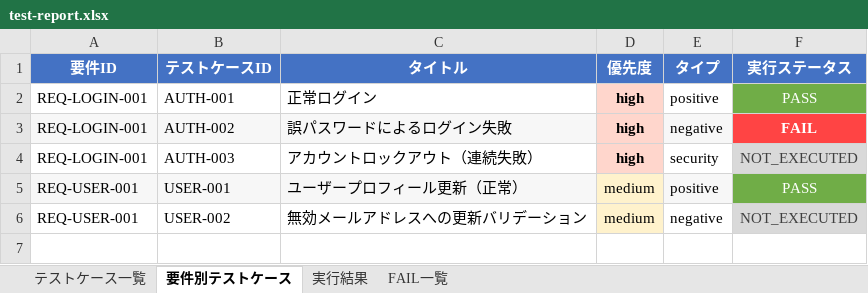
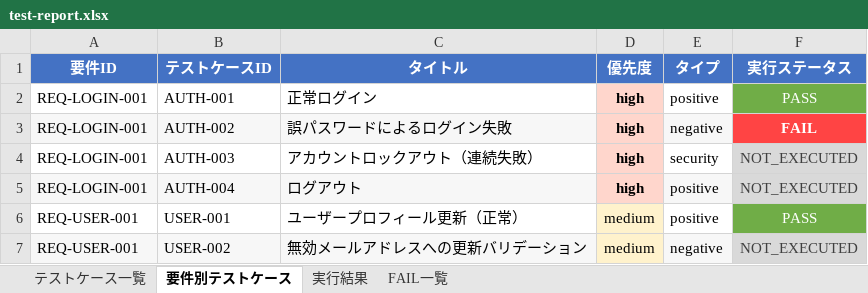
Before and after one commit to aile-dev02/TestCaseGenReports, an Excel workbook: reports/latest/test-report.xlsx, sheet 要件別テストケース, drawn as a sheet; values as stored, in another font and other column widths than the file's, no borders; addresses are those after the commit; the diff names each change by its address in the sheet, - before the commit and + after, or states it on an @@ line.

```diff
--- a/reports/latest/test-report.xlsx (sheet 要件別テストケース)
+++ b/reports/latest/test-report.xlsx (sheet 要件別テストケース)
+row 5: REQ-LOGIN-001 | AUTH-004 | ログアウト | high | positive | NOT_EXECUTED
-A6:C6 fill: #F7F7F7
+A6:C6 fill: none
-E6 fill: #F7F7F7
+E6 fill: none
-A7:C7 fill: none
+A7:C7 fill: #F7F7F7
-E7 fill: none
+E7 fill: #F7F7F7
```
Also changed, not shown: sheet テストケース一覧, sheet 実行結果, reports/latest/traceability.xlsx, 16 other files.
